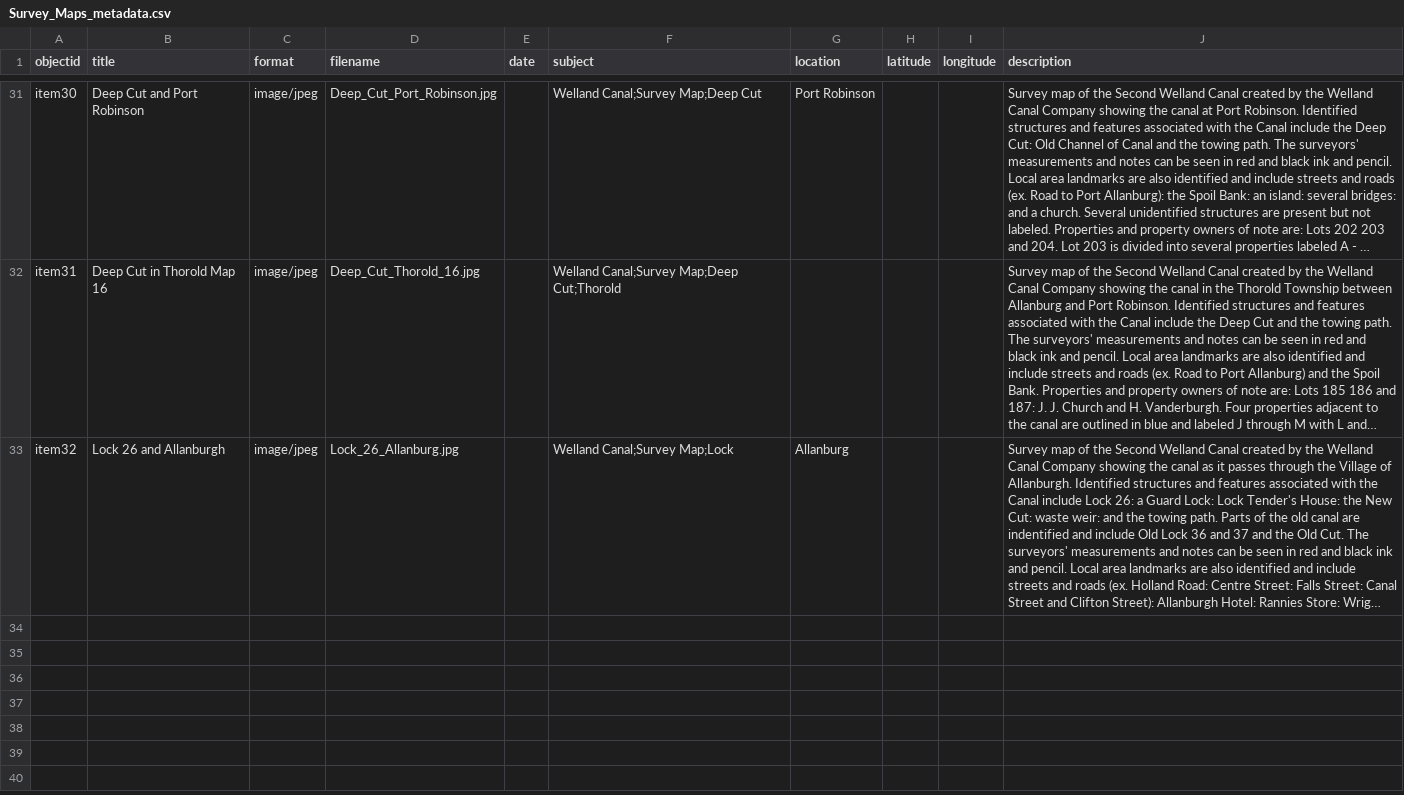
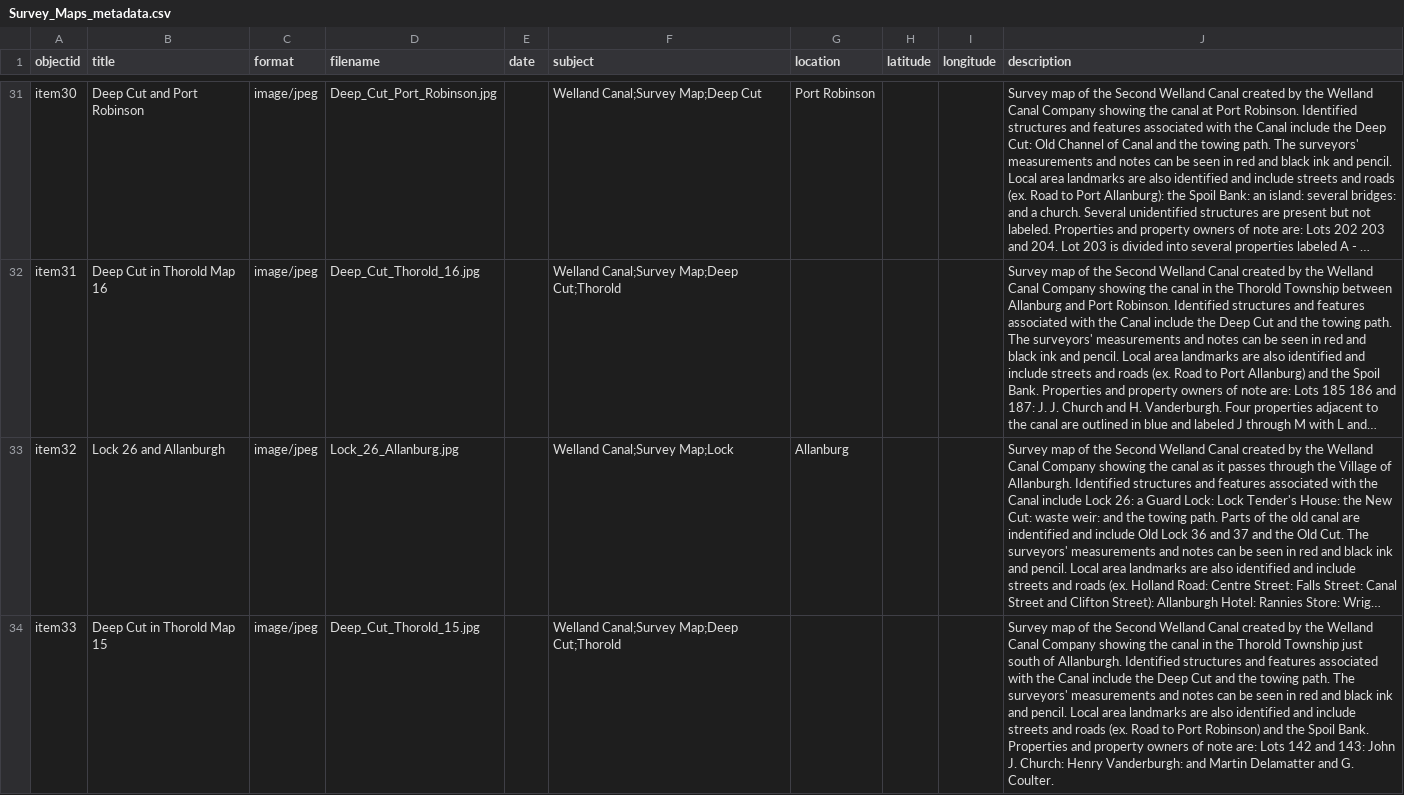
Before and after one commit to chantalcameron/Welland-Canal-Survey-Maps, a CSV file: _data/Survey_Maps_metadata.csv, drawn as a sheet; only a part is shown, gaps mark what is left out; long unchanged cells end in …; the diff names each change by its address in the sheet, - before the commit and + after, or states it on an @@ line.

Commit message:
Update Survey_Maps_metadata.csv

```diff
--- a/_data/Survey_Maps_metadata.csv
+++ b/_data/Survey_Maps_metadata.csv
+row 34: item33 | Deep Cut in Thorold Map 15 | image/jpeg | Deep_Cut_Thorold_15.jpg |  | Welland Canal;Survey Map;Deep Cut;Thorold |  |  |  | Survey map of the Second Welland Canal created by the Welland Canal Company showing the canal in the Thorold Township just south of Allanburgh. Identified structures and features associated with the Canal include the Deep Cut and the towing path. The surveyors' measurements and notes can be seen in red and black ink and pencil. Local area landmarks are also identified and include streets and roads (ex. Road to Port Robinson) and the Spoil Bank. Properties and property owners of note are: Lots 142 and 143: John J. Church: Henry Vanderburgh: and Martin Delamatter and G. Coulter.
```
